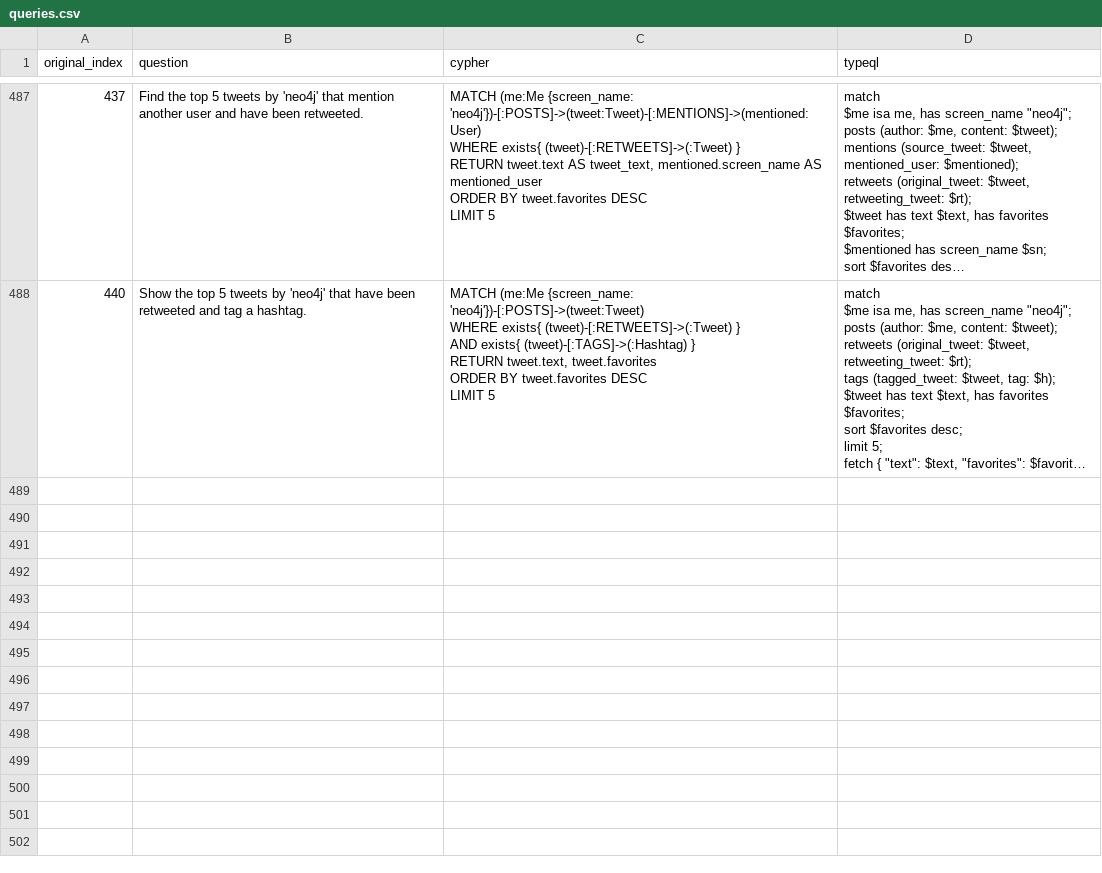
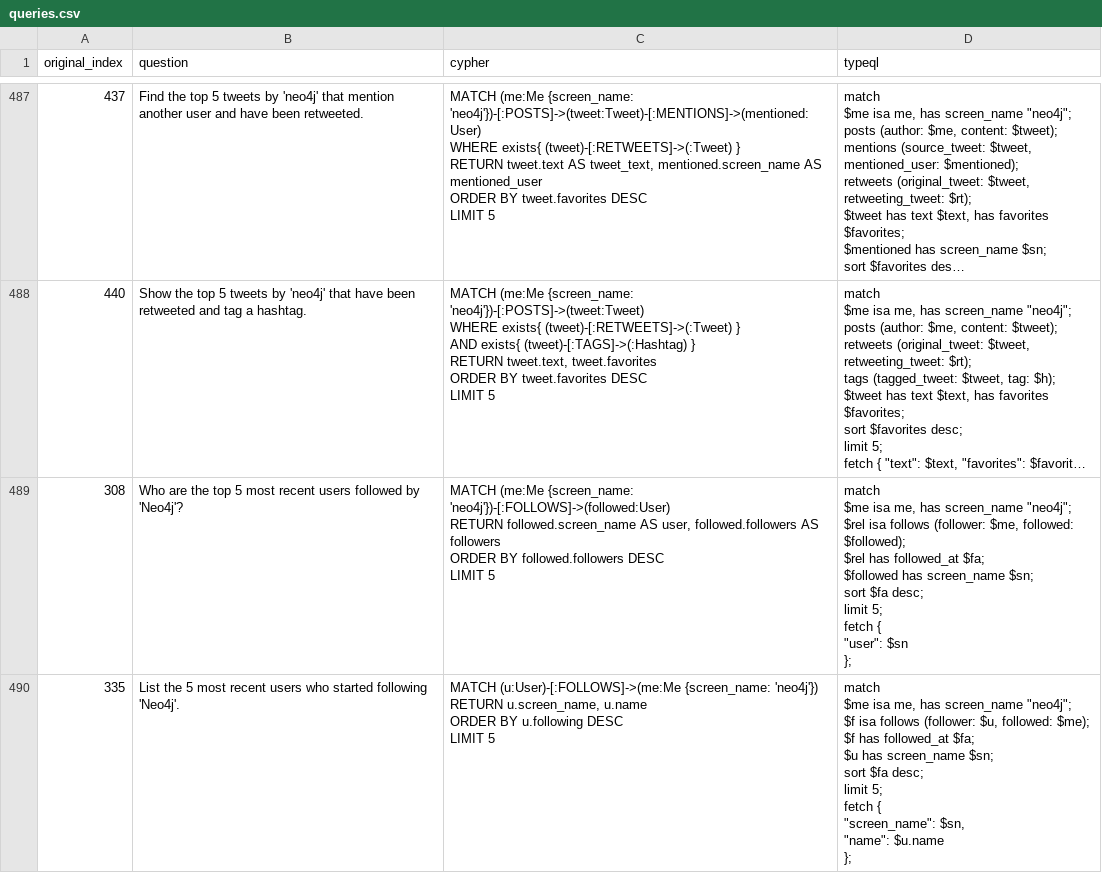
Before and after one commit to flyingsilverfin/text2typeql, a CSV file: output/twitter/queries.csv, drawn as a sheet; only a part is shown, gaps mark what is left out; long unchanged cells end in …; ↵ is a line break in a cell; the diff covers the shown part only; the diff names each change by its address in the sheet, - before the commit and + after, or states it on an @@ line.

```diff
--- a/output/twitter/queries.csv
+++ b/output/twitter/queries.csv
+row 489: 308 | Who are the top 5 most recent users followed by 'Neo4j'? | MATCH (me:Me {screen_name: 'neo4j'})-[:FOLLOWS]->(followed:User) ↵ RETURN followed.screen_name AS user, followed.followers AS followers ↵ ORDER BY followed.followers DESC ↵ LIMIT 5 | match ↵ $me isa me, has screen_name "neo4j"; ↵ $rel isa follows (follower: $me, followed: $followed); ↵ $rel has followed_at $fa; ↵ $followed has screen_name $sn; ↵ sort $fa desc; ↵ limit 5; ↵ fetch { ↵ "user": $sn ↵ };
+row 490: 335 | List the 5 most recent users who started following 'Neo4j'. | MATCH (u:User)-[:FOLLOWS]->(me:Me {screen_name: 'neo4j'}) ↵ RETURN u.screen_name, u.name ↵ ORDER BY u.following DESC ↵ LIMIT 5 | match ↵ $me isa me, has screen_name "neo4j"; ↵ $f isa follows (follower: $u, followed: $me); ↵ $f has followed_at $fa; ↵ $u has screen_name $sn; ↵ sort $fa desc; ↵ limit 5; ↵ fetch { ↵ "screen_name": $sn, ↵ "name": $u.name ↵ };
```
Also changed, not shown: 2 added rows elsewhere in this file, 17 other files.
